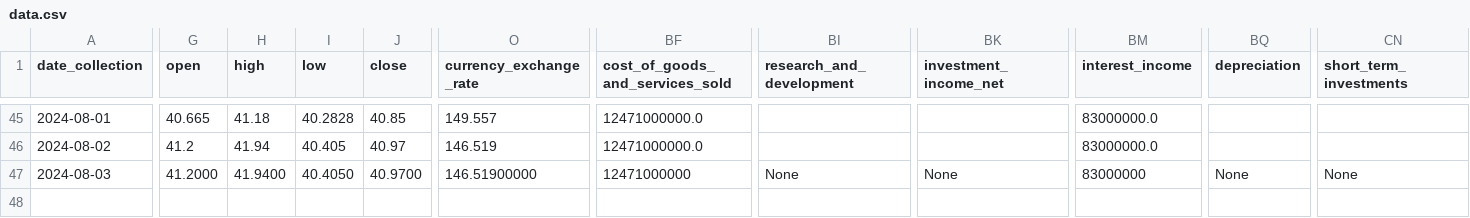
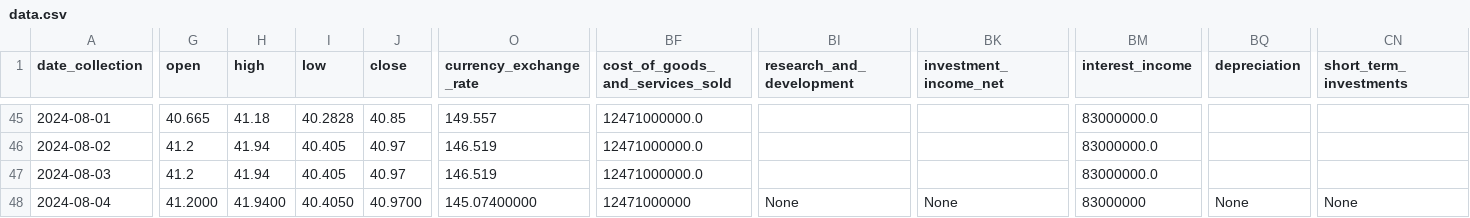
Before and after one commit to CastIehard/Stock-Prediction-AI, a CSV file: Stocks/Verizon/data.csv, drawn as a sheet; only a part is shown, gaps mark what is left out; rows hold the shown columns only; the diff covers the shown part only; the diff names each change by its address in the sheet, - before the commit and + after, or states it on an @@ line.

Commit message:
Daily Collection

```diff
--- a/Stocks/Verizon/data.csv
+++ b/Stocks/Verizon/data.csv
-G47 (open): 41.2000
+G47 (open): 41.2
-H47 (high): 41.9400
+H47 (high): 41.94
-I47 (low): 40.4050
+I47 (low): 40.405
-J47 (close): 40.9700
+J47 (close): 40.97
-O47 (currency_exchange_rate): 146.51900000
+O47 (currency_exchange_rate): 146.519
-BF47 (cost_of_goods_and_services_sold): 12471000000
+BF47 (cost_of_goods_and_services_sold): 12471000000.0
-BI47 (research_and_development): None
+BI47 (research_and_development): (empty)
-BK47 (investment_income_net): None
+BK47 (investment_income_net): (empty)
-BM47 (interest_income): 83000000
+BM47 (interest_income): 83000000.0
-BQ47 (depreciation): None
+BQ47 (depreciation): (empty)
-CN47 (short_term_investments): None
+CN47 (short_term_investments): (empty)
+row 48: 2024-08-04 | 41.2000 | 41.9400 | 40.4050 | 40.9700 | 145.07400000 | 12471000000 | None | None | 83000000 | None | None
```
Also changed, not shown: 6 edited cells elsewhere in this file, Stocks/Adobe/data.csv.
